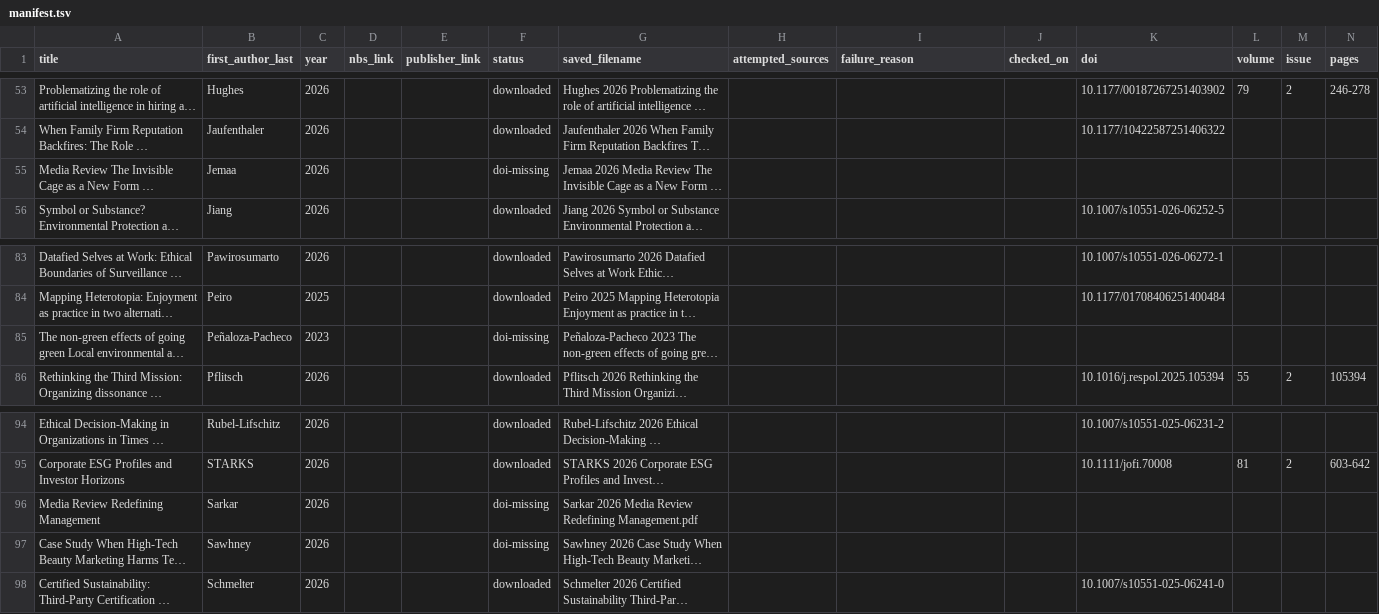
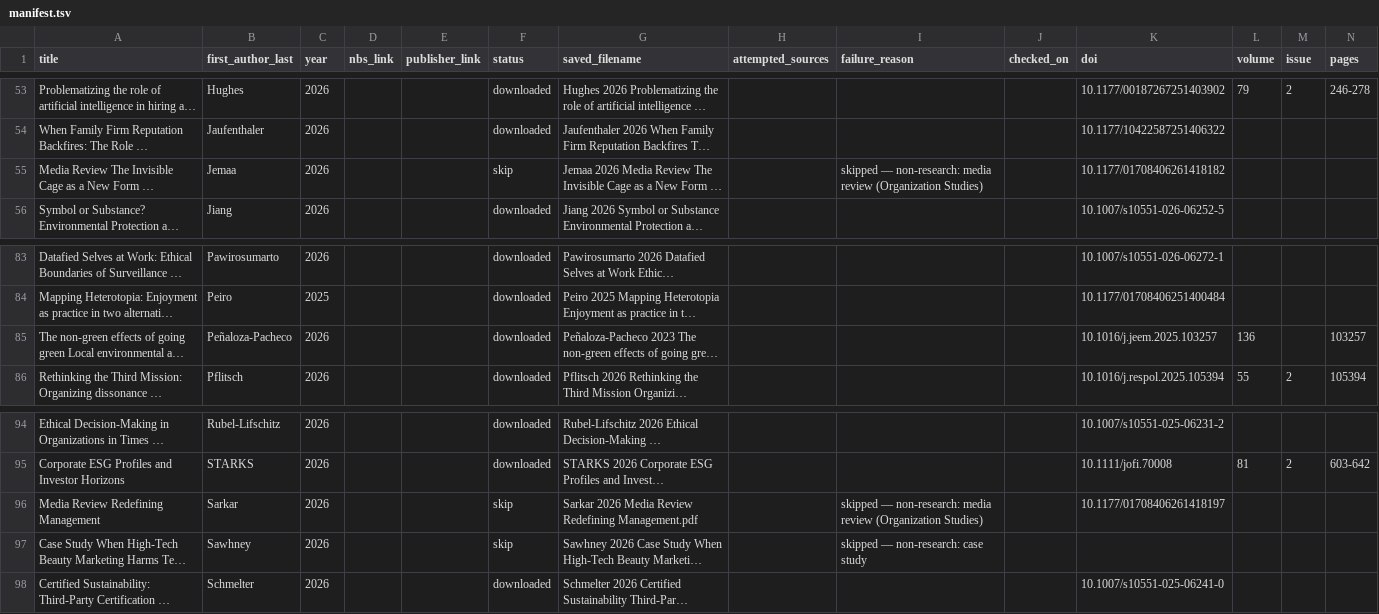
Before and after one commit to binqi20/management-research-notes, a TSV file: library/NBS/2026-01/manifest.tsv, drawn as a sheet; only a part is shown, gaps mark what is left out; long unchanged cells end in …; the diff covers the shown part only; the diff names each change by its address in the sheet, - before the commit and + after, or states it on an @@ line.

```diff
--- a/library/NBS/2026-01/manifest.tsv
+++ b/library/NBS/2026-01/manifest.tsv
-F55 (status): doi-missing
+F55 (status): skip
-I55 (failure_reason): (empty)
+I55 (failure_reason): skipped — non-research: media review (Organization Studies)
-K55 (doi): (empty)
+K55 (doi): 10.1177/01708406261418182
-C85 (year): 2023
+C85 (year): 2026
-F85 (status): doi-missing
+F85 (status): downloaded
-K85 (doi): (empty)
+K85 (doi): 10.1016/j.jeem.2025.103257
-L85 (volume): (empty)
+L85 (volume): 136
-N85 (pages): (empty)
+N85 (pages): 103257
-F96:F97 (status): doi-missing
+F96:F97 (status): skip
-I96 (failure_reason): (empty)
+I96 (failure_reason): skipped — non-research: media review (Organization Studies)
-K96 (doi): (empty)
+K96 (doi): 10.1177/01708406261418197
-I97 (failure_reason): (empty)
+I97 (failure_reason): skipped — non-research: case study
```
Also changed, not shown: 71 edited cells elsewhere in this file, 1 other file.
